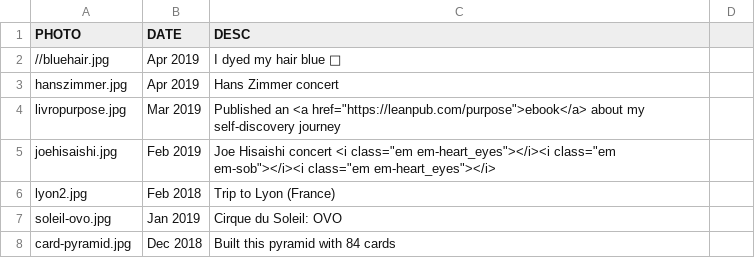
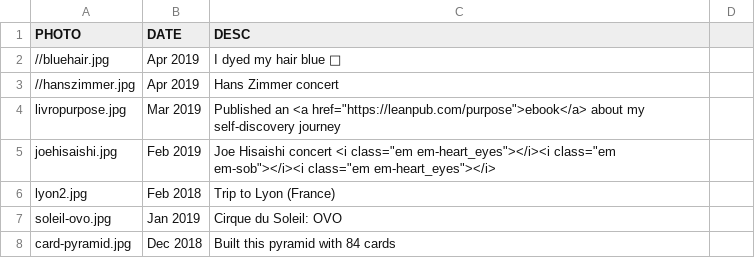
Before and after one commit to dialex/DiogoNunesCom, a CSV file: assets/achiev-generator/achievs.csv, drawn as a sheet; only a part is shown.

Commit message:
update achievs

```diff
--- a/assets/achiev-generator/achievs.csv
+++ b/assets/achiev-generator/achievs.csv
@@ -2,3 +2,3 @@ PHOTO,DATE,DESC
 //bluehair.jpg,Apr 2019,I dyed my hair blue 💙
-hanszimmer.jpg,Apr 2019,Hans Zimmer concert
+//hanszimmer.jpg,Apr 2019,Hans Zimmer concert
 livropurpose.jpg,Mar 2019,Published an <a href="https://leanpub.com/purpose">ebook</a> about my self-discovery journey
```
Also changed, not shown: 1 other file.
